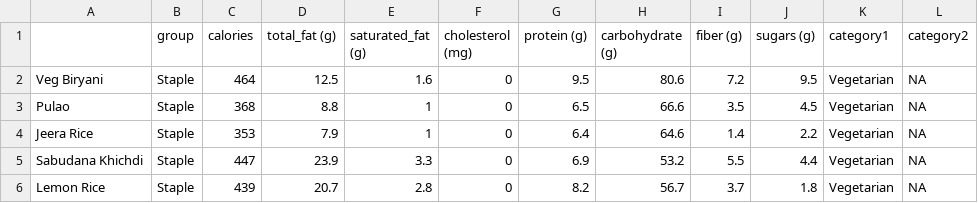
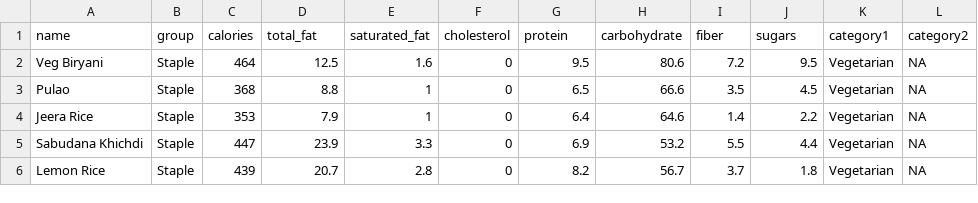
Before and after one commit to conscious27/Nutrition_SYS, a CSV file: csv/food_nutrients.csv, drawn as a sheet; only a part is shown.

```diff
--- a/csv/food_nutrients.csv
+++ b/csv/food_nutrients.csv
@@ -1,2 +1,2 @@
-,group,calories,total_fat (g),saturated_fat (g),cholesterol (mg),protein (g),carbohydrate (g),fiber (g),sugars (g),category1,category2
+name,group,calories,total_fat,saturated_fat,cholesterol,protein,carbohydrate,fiber,sugars,category1,category2
 Veg Biryani,Staple,464,12.5,1.6,0,9.5,80.6,7.2,9.5,Vegetarian,NA
```
Also changed, not shown: 17 other files.
